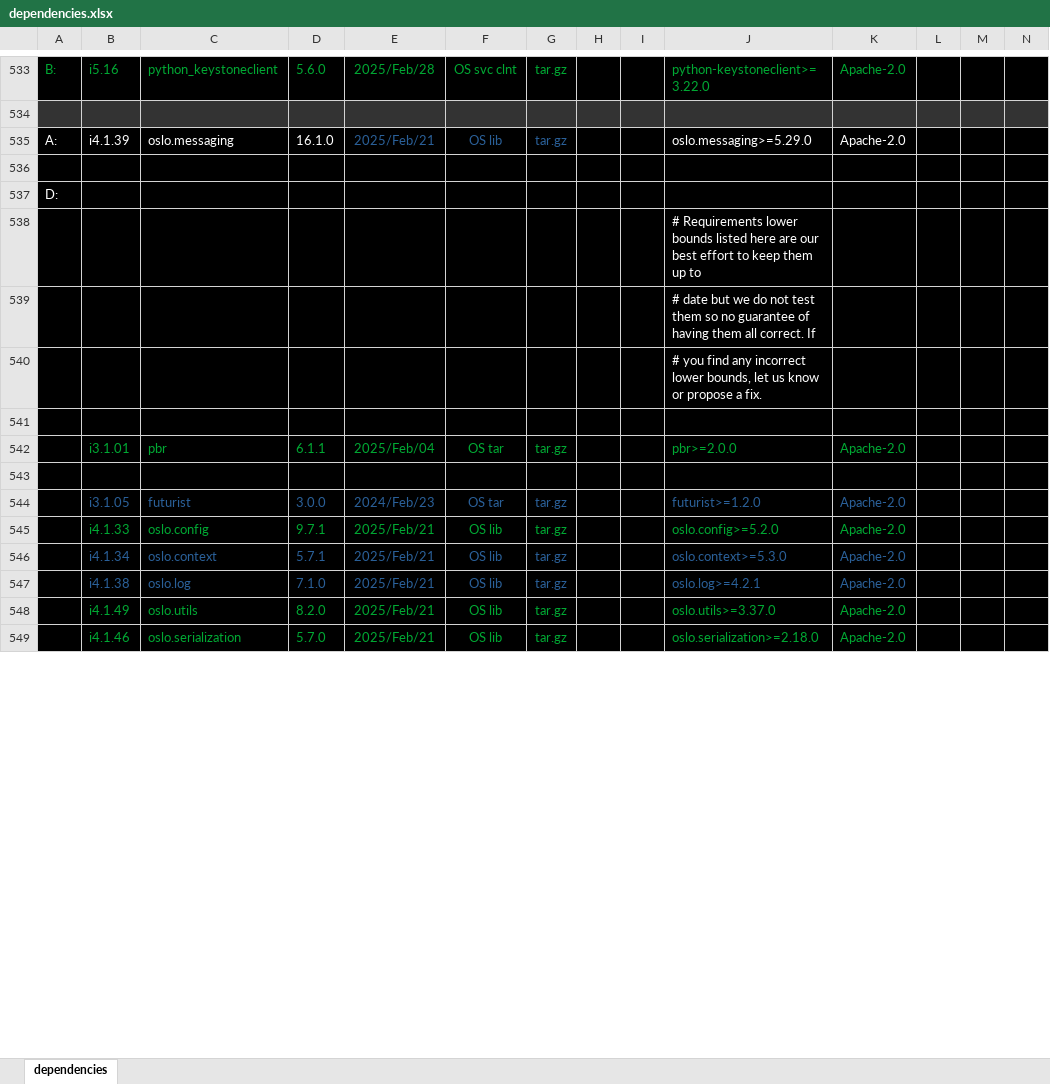
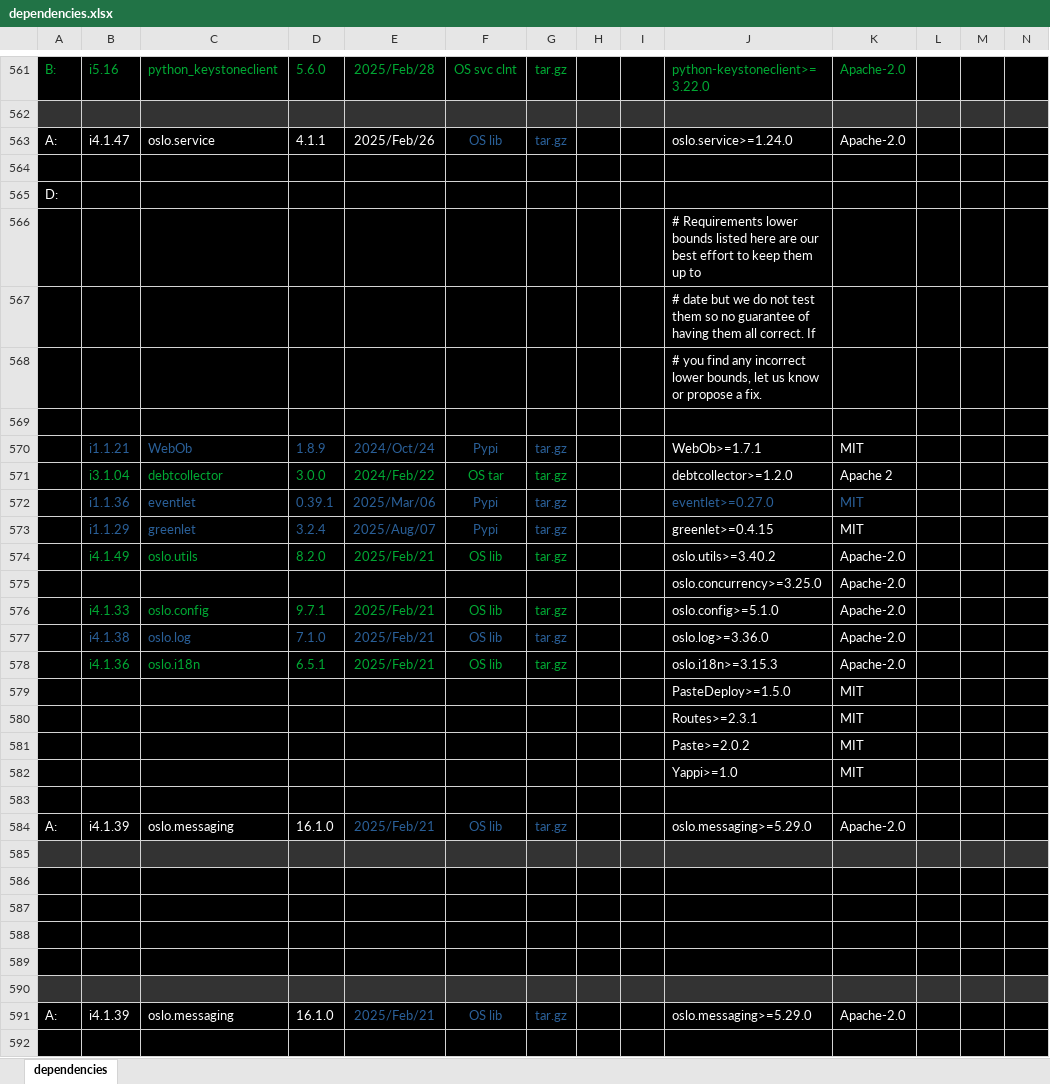
Before and after one commit to sevilla-larry/OpenStack-scripts, an Excel workbook: 25.1.Epoxy/dependencies.xlsx, sheet dependencies, drawn as a sheet; only a part is shown, gaps mark what is left out; the shorter side is filled out with more unchanged rows; values as stored, in another font and other column widths than the file's, no borders; rows hold the shown columns only; the diff covers the shown part only; the diff names each change by its address in the sheet, - before the commit and + after, or states it on an @@ line.

Commit message:
add dnspython & eventlet

```diff
--- a/25.1.Epoxy/dependencies.xlsx (sheet dependencies)
+++ b/25.1.Epoxy/dependencies.xlsx (sheet dependencies)
+row 563: A: | i4.1.47 | oslo.service | 4.1.1 | 2025/Feb/26 | OS lib | tar.gz |  |  | oslo.service>=1.24.0 | Apache-2.0
+row 564: (empty)
+row 565: D:
+row 566:  |  |  |  |  |  |  |  |  | # Requirements lower bounds listed here are our best effort to keep them up to
+row 567:  |  |  |  |  |  |  |  |  | # date but we do not test them so no guarantee of having them all correct. If
+row 568:  |  |  |  |  |  |  |  |  | # you find any incorrect lower bounds, let us know or propose a fix.
+row 569: (empty)
+row 570:  | i1.1.21 | WebOb | 1.8.9 | 2024/Oct/24 | Pypi | tar.gz |  |  | WebOb>=1.7.1 | MIT
+row 571:  | i3.1.04 | debtcollector | 3.0.0 | 2024/Feb/22 | OS tar | tar.gz |  |  | debtcollector>=1.2.0 | Apache 2
+row 572:  | i1.1.36 | eventlet | 0.39.1 | 2025/Mar/06 | Pypi | tar.gz |  |  | eventlet>=0.27.0 | MIT
+row 573:  | i1.1.29 | greenlet | 3.2.4 | 2025/Aug/07 | Pypi | tar.gz |  |  | greenlet>=0.4.15 | MIT
+row 574:  | i4.1.49 | oslo.utils | 8.2.0 | 2025/Feb/21 | OS lib | tar.gz |  |  | oslo.utils>=3.40.2 | Apache-2.0
+row 575:  |  |  |  |  |  |  |  |  | oslo.concurrency>=3.25.0 | Apache-2.0
+row 576:  | i4.1.33 | oslo.config | 9.7.1 | 2025/Feb/21 | OS lib | tar.gz |  |  | oslo.config>=5.1.0 | Apache-2.0
+row 577:  | i4.1.38 | oslo.log | 7.1.0 | 2025/Feb/21 | OS lib | tar.gz |  |  | oslo.log>=3.36.0 | Apache-2.0
+row 578:  | i4.1.36 | oslo.i18n | 6.5.1 | 2025/Feb/21 | OS lib | tar.gz |  |  | oslo.i18n>=3.15.3 | Apache-2.0
+row 579:  |  |  |  |  |  |  |  |  | PasteDeploy>=1.5.0 | MIT
+row 580:  |  |  |  |  |  |  |  |  | Routes>=2.3.1 | MIT
+row 581:  |  |  |  |  |  |  |  |  | Paste>=2.0.2 | MIT
+row 582:  |  |  |  |  |  |  |  |  | Yappi>=1.0 | MIT
+row 583: (empty)
+row 584: A: | i4.1.39 | oslo.messaging | 16.1.0 | 2025/Feb/21 | OS lib | tar.gz |  |  | oslo.messaging>=5.29.0 | Apache-2.0
+row 585: (empty)
+row 586: (empty)
+row 587: (empty)
+row 588: (empty)
+row 589: (empty)
+row 590: (empty)
```
Also changed, not shown: 29 added rows, 1 removed row, 1 edited cell and cell formats elsewhere in this sheet, 5 other files.
